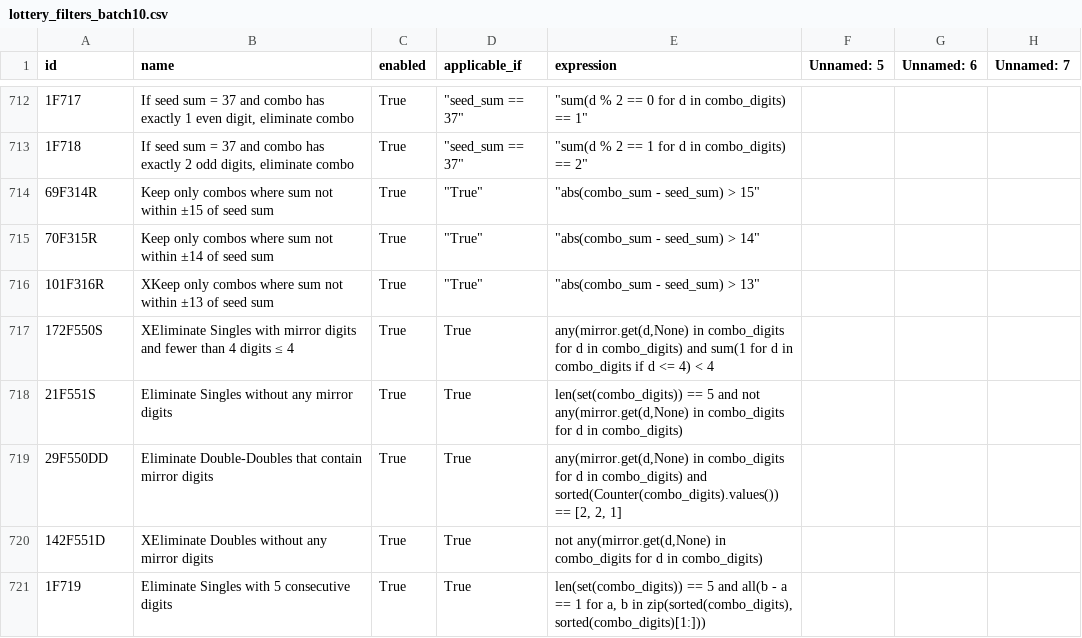
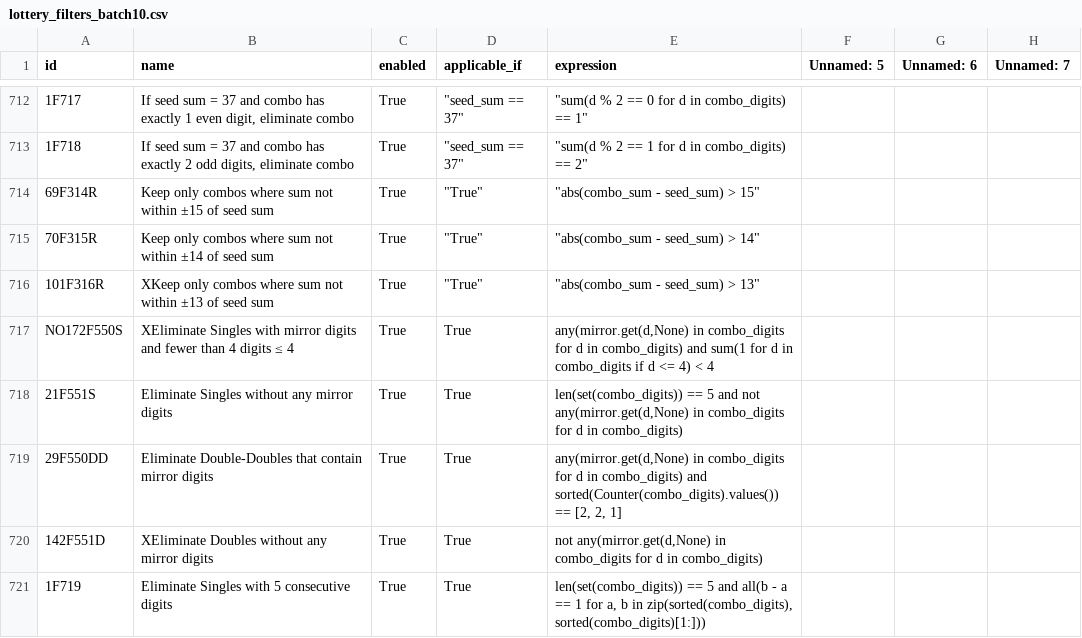
Before and after one commit to wanawin/pythonfiltertester, a CSV file: lottery_filters_batch10.csv, drawn as a sheet; only a part is shown, gaps mark what is left out; the diff names each change by its address in the sheet, - before the commit and + after, or states it on an @@ line.

Commit message:
Update lottery_filters_batch10.csv

```diff
--- a/lottery_filters_batch10.csv
+++ b/lottery_filters_batch10.csv
-A717 (id): 172F550S
+A717 (id): NO172F550S
```
